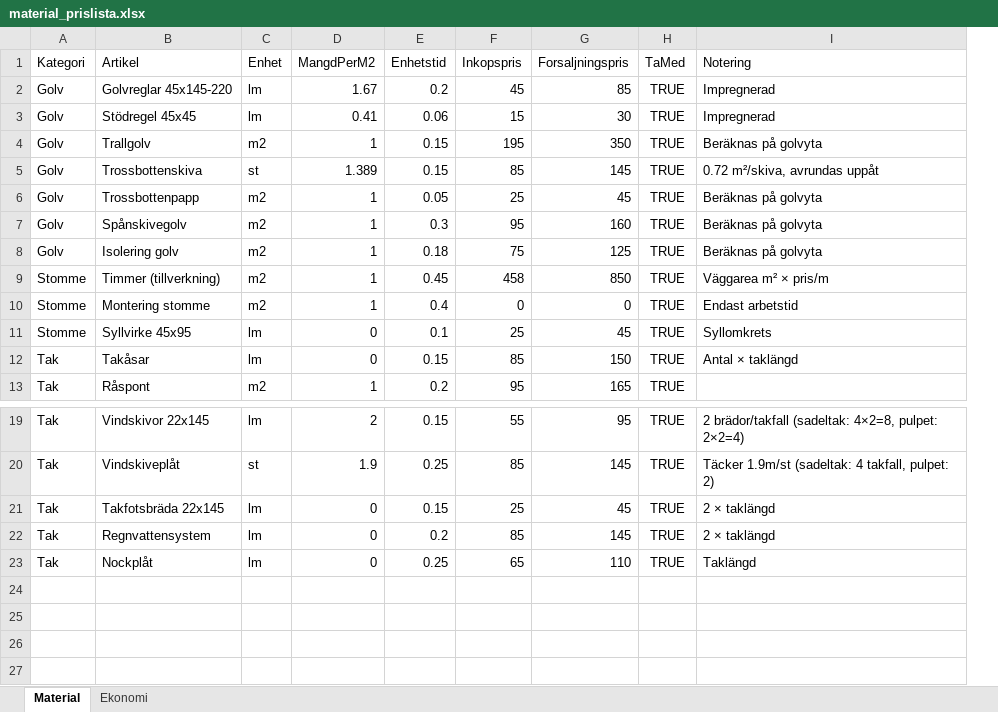
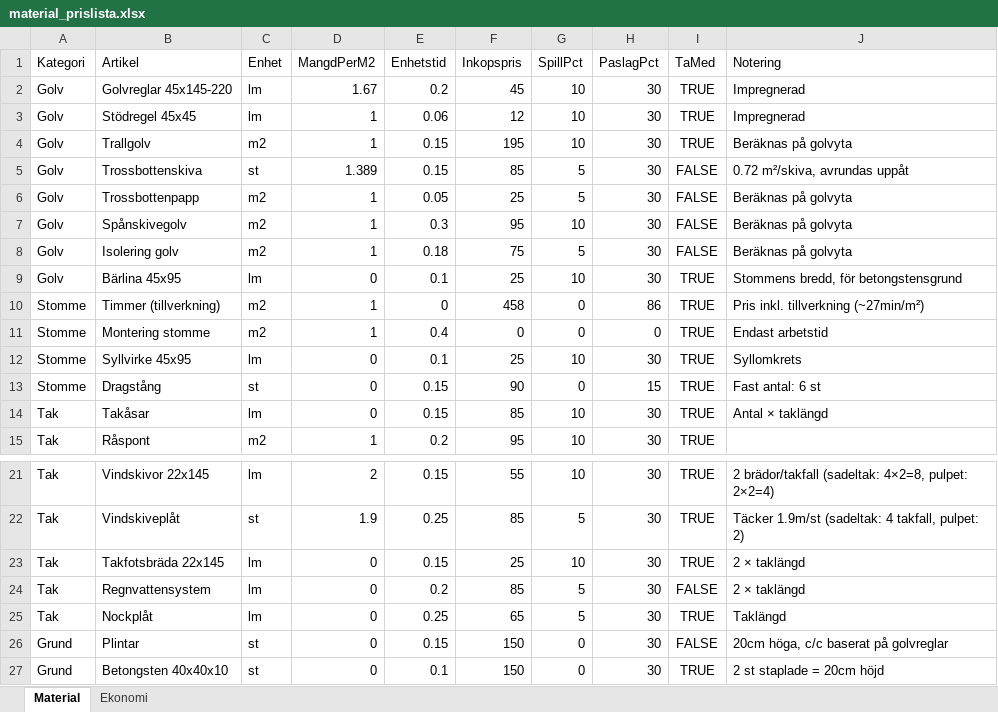
Before and after one commit to rogge12/timmerhus-kalkyl, an Excel workbook: public/material_prislista.xlsx, sheet Material, drawn as a sheet; only a part is shown, gaps mark what is left out; values as stored, in another font and other column widths than the file's, no borders; removed rows and columns are numbered as before the commit, all else as after; the diff names each change by its address in the sheet, - before the commit and + after, or states it on an @@ line.

Commit message:
Stor uppdatering: Grund, PDF/Word-export, ikoner och förbättringar
- Lagt till Grund-kategori med Plintar (9 st) och Betongsten (15 st)
- Lagt till Bärlina 45x95 för grundkonstruktion
- PDF-export (rapport) med logga, projekt och materialspecifikation
- Word-export (offert) med kundinfo och kategoribeskrivningar
- Spill% och Påslag% ersätter försäljningspris i Material-tabben
- Uppdaterade ikoner (🏗️ byggarbete, ⚙️ inställningar, 📐 material, 🧱 grund)
- Kompaktare layout i Stomme & bygghöjd
- Tid visas nu i timmar och minuter (t.ex. "2h 30min")
- Ytterarea visas i beräkningar
- Projektnamn-fält tillagt
- Kollapsbar sidebar

```diff
--- a/public/material_prislista.xlsx (sheet Material)
+++ b/public/material_prislista.xlsx (sheet Material)
-column G (Forsaljningspris), rows 2-13: 85 | 30 | 350 | 145 | 45 | 160 | 125 | 850 | 0 | 45 | 150 | 165; rows 19-23: 95 | 145 | 45 | 145 | 110
+column G (SpillPct), rows 2-8: 10 | 10 | 10 | 5 | 5 | 10 | 5; rows 10-12: 0 | 0 | 10; rows 14-15: 10 | 10; rows 21-25: 10 | 5 | 10 | 5 | 5
+column H (PaslagPct), rows 2-8: all 30; rows 10-12: 86 | 0 | 30; rows 14-15: 30 | 30; rows 21-25: all 30
-D3 (MangdPerM2): 0.41
+D3 (MangdPerM2): 1
-F3 (Inkopspris): 15
+F3 (Inkopspris): 12
-I5:I8 (TaMed): TRUE
+I5:I8 (TaMed): FALSE
+row 9: Golv | Bärlina 45x95 | lm | 0 | 0.1 | 25 | 10 | 30 | TRUE | Stommens bredd, för betongstensgrund
-E10 (Enhetstid): 0.45
+E10 (Enhetstid): 0
-J10 (Notering): Väggarea m² × pris/m
+J10 (Notering): Pris inkl. tillverkning (~27min/m²)
+row 13: Stomme | Dragstång | st | 0 | 0.15 | 90 | 0 | 15 | TRUE | Fast antal: 6 st
-I24 (TaMed): TRUE
+I24 (TaMed): FALSE
+row 26: Grund | Plintar | st | 0 | 0.15 | 150 | 0 | 30 | FALSE | 20cm höga, c/c baserat på golvreglar
+row 27: Grund | Betongsten 40x40x10 | st | 0 | 0.1 | 150 | 0 | 30 | TRUE | 2 st staplade = 20cm höjd
```
Also changed, not shown: sheet Ekonomi, 18 other files.
